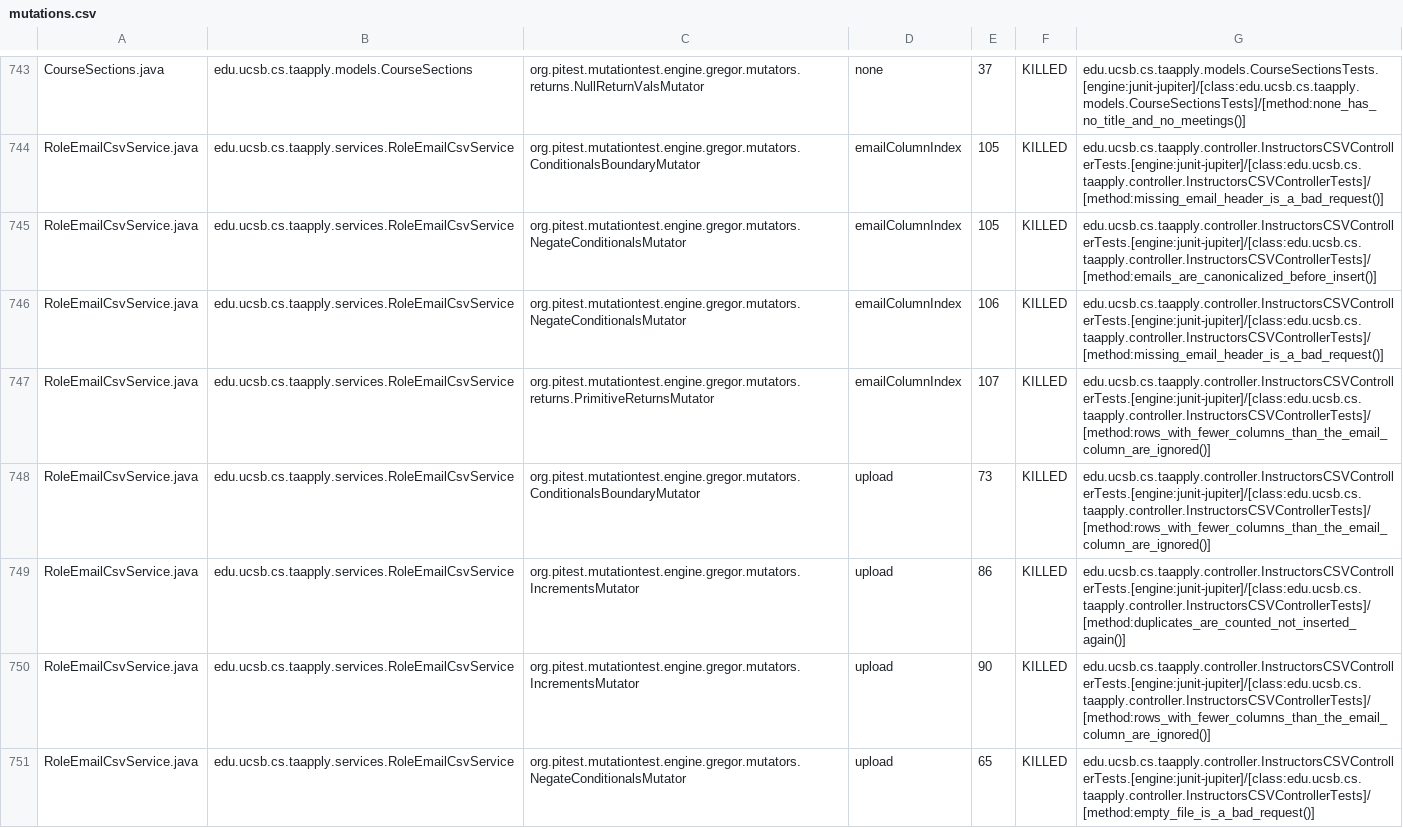
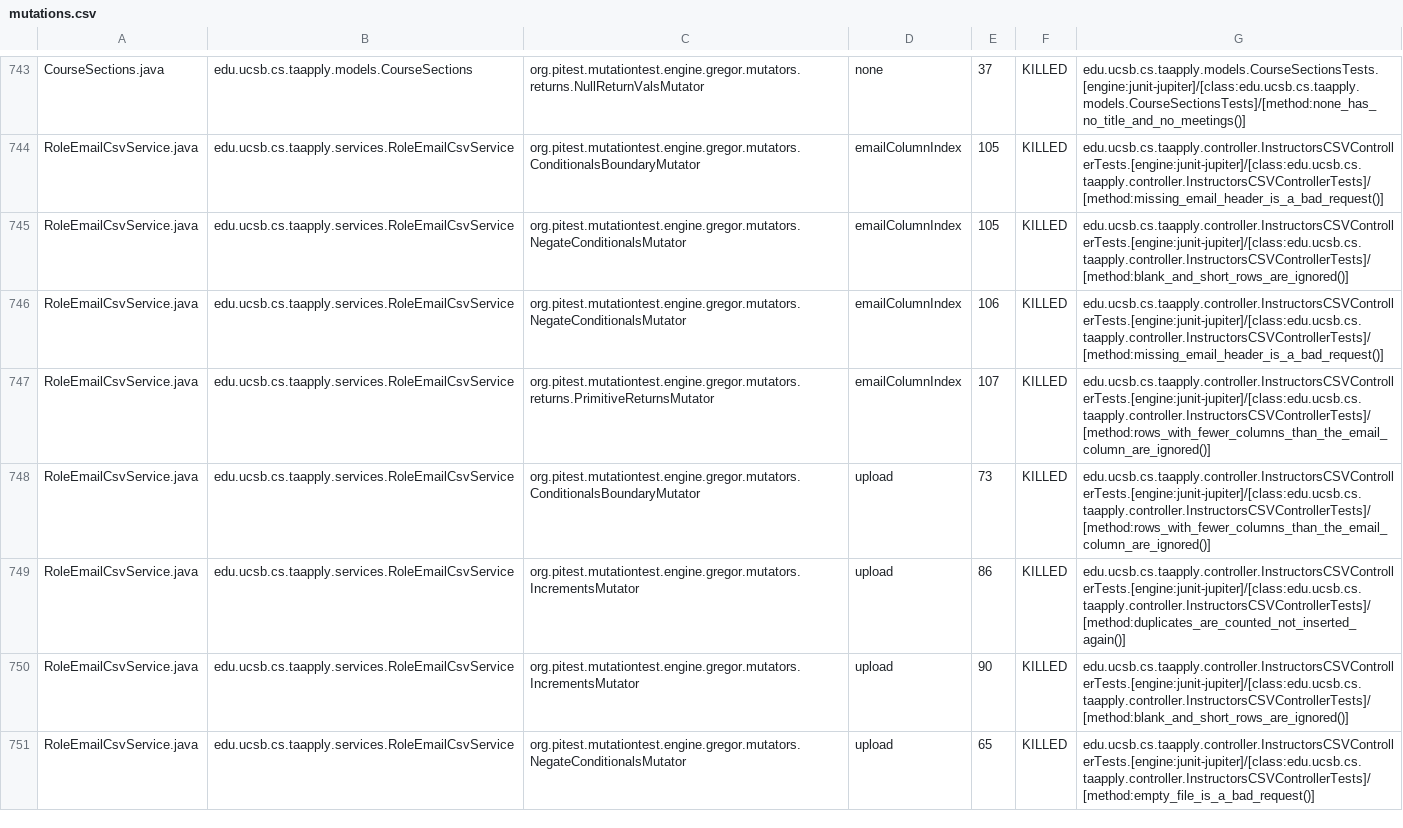
Before and after one commit to ucsb-cs156/proj-ta-apply, a CSV file: prs/106/pitest/mutations.csv, drawn as a sheet; only a part is shown, gaps mark what is left out; the diff covers the shown part only.

Commit message:
Deploying to gh-pages from @ ucsb-cs156/proj-ta-apply@90602c0b16f00cad97de15eca09d2498362452d0 🚀

```diff
--- a/prs/106/pitest/mutations.csv
+++ b/prs/106/pitest/mutations.csv
@@ -744,3 +744,3 @@ CourseSections.java,edu.ucsb.cs.taapply.models.CourseSections,org.pitest.mutatio
 RoleEmailCsvService.java,edu.ucsb.cs.taapply.services.RoleEmailCsvService,org.pitest.mutationtest.engine.gregor.mutators.ConditionalsBoundaryMutator,emailColumnIndex,105,KILLED,edu.ucsb.cs.taapply.controller.InstructorsCSVControllerTests.[engine:junit-jupiter]/[class:edu.ucsb.cs.taapply.controller.InstructorsCSVControllerTests]/[method:missing_email_header_is_a_bad_request()]
-RoleEmailCsvService.java,edu.ucsb.cs.taapply.services.RoleEmailCsvService,org.pitest.mutationtest.engine.gregor.mutators.NegateConditionalsMutator,emailColumnIndex,105,KILLED,edu.ucsb.cs.taapply.controller.InstructorsCSVControllerTests.[engine:junit-jupiter]/[class:edu.ucsb.cs.taapply.controller.InstructorsCSVControllerTests]/[method:emails_are_canonicalized_before_insert()]
+RoleEmailCsvService.java,edu.ucsb.cs.taapply.services.RoleEmailCsvService,org.pitest.mutationtest.engine.gregor.mutators.NegateConditionalsMutator,emailColumnIndex,105,KILLED,edu.ucsb.cs.taapply.controller.InstructorsCSVControllerTests.[engine:junit-jupiter]/[class:edu.ucsb.cs.taapply.controller.InstructorsCSVControllerTests]/[method:blank_and_short_rows_are_ignored()]
 RoleEmailCsvService.java,edu.ucsb.cs.taapply.services.RoleEmailCsvService,org.pitest.mutationtest.engine.gregor.mutators.NegateConditionalsMutator,emailColumnIndex,106,KILLED,edu.ucsb.cs.taapply.controller.InstructorsCSVControllerTests.[engine:junit-jupiter]/[class:edu.ucsb.cs.taapply.controller.InstructorsCSVControllerTests]/[method:missing_email_header_is_a_bad_request()]
@@ -749,3 +749,3 @@ RoleEmailCsvService.java,edu.ucsb.cs.taapply.services.RoleEmailCsvService,org.pi
 RoleEmailCsvService.java,edu.ucsb.cs.taapply.services.RoleEmailCsvService,org.pitest.mutationtest.engine.gregor.mutators.IncrementsMutator,upload,86,KILLED,edu.ucsb.cs.taapply.controller.InstructorsCSVControllerTests.[engine:junit-jupiter]/[class:edu.ucsb.cs.taapply.controller.InstructorsCSVControllerTests]/[method:duplicates_are_counted_not_inserted_again()]
-RoleEmailCsvService.java,edu.ucsb.cs.taapply.services.RoleEmailCsvService,org.pitest.mutationtest.engine.gregor.mutators.IncrementsMutator,upload,90,KILLED,edu.ucsb.cs.taapply.controller.InstructorsCSVControllerTests.[engine:junit-jupiter]/[class:edu.ucsb.cs.taapply.controller.InstructorsCSVControllerTests]/[method:rows_with_fewer_columns_than_the_email_column_are_ignored()]
+RoleEmailCsvService.java,edu.ucsb.cs.taapply.services.RoleEmailCsvService,org.pitest.mutationtest.engine.gregor.mutators.IncrementsMutator,upload,90,KILLED,edu.ucsb.cs.taapply.controller.InstructorsCSVControllerTests.[engine:junit-jupiter]/[class:edu.ucsb.cs.taapply.controller.InstructorsCSVControllerTests]/[method:blank_and_short_rows_are_ignored()]
 RoleEmailCsvService.java,edu.ucsb.cs.taapply.services.RoleEmailCsvService,org.pitest.mutationtest.engine.gregor.mutators.NegateConditionalsMutator,upload,65,KILLED,edu.ucsb.cs.taapply.controller.InstructorsCSVControllerTests.[engine:junit-jupiter]/[class:edu.ucsb.cs.taapply.controller.InstructorsCSVControllerTests]/[method:empty_file_is_a_bad_request()]
```
Also changed, not shown: 79 edited cells elsewhere in this file, 47 other files.
